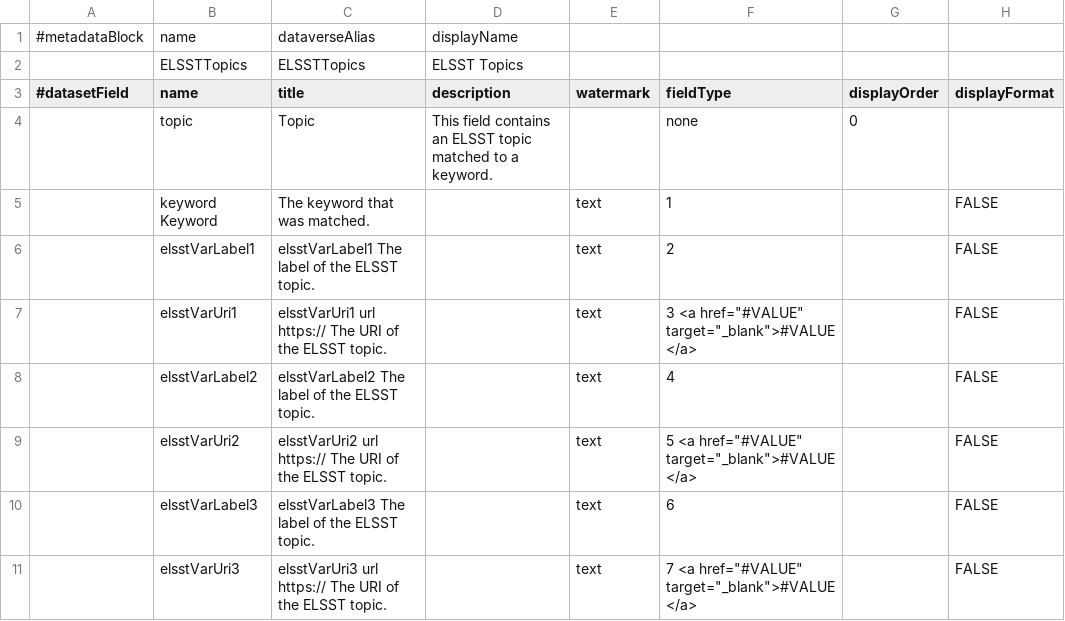
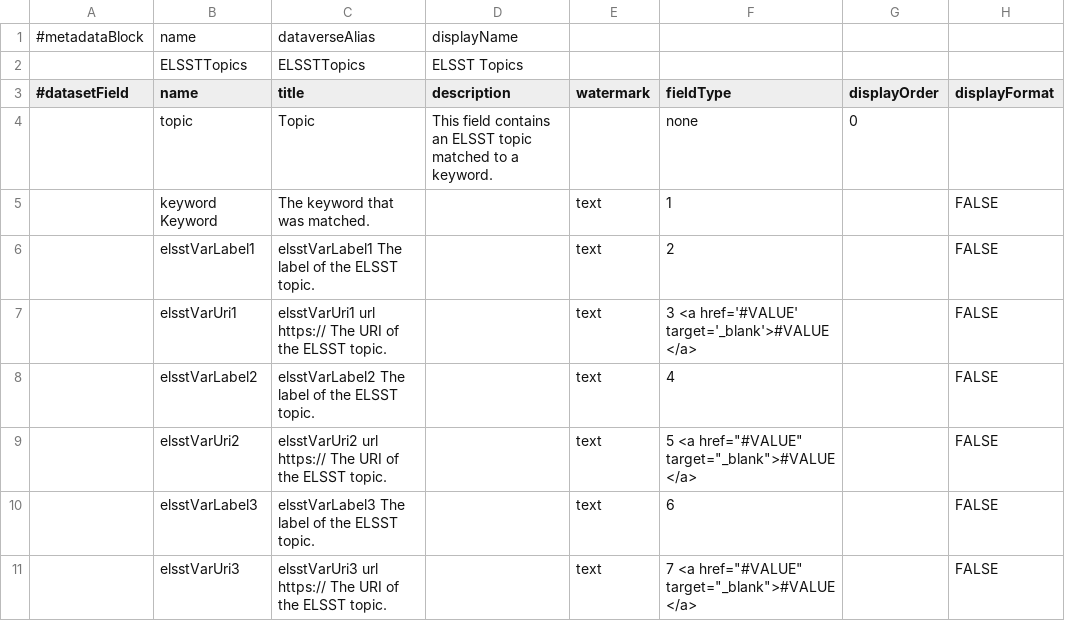
Before and after one commit to odissei-data/Custom-Metadata-Blocks, a TSV file: tsv files/ELSSTTopics.tsv, drawn as a sheet; only a part is shown; the diff names each change by its address in the sheet, - before the commit and + after, or states it on an @@ line.

Commit message:
Update ELSSTTopics.tsv

```diff
--- a/tsv files/ELSSTTopics.tsv
+++ b/tsv files/ELSSTTopics.tsv
-F7 (fieldType): 3 <a href="#VALUE" target="_blank">#VALUE</a>
+F7 (fieldType): 3 <a href='#VALUE' target='_blank'>#VALUE</a>
```
